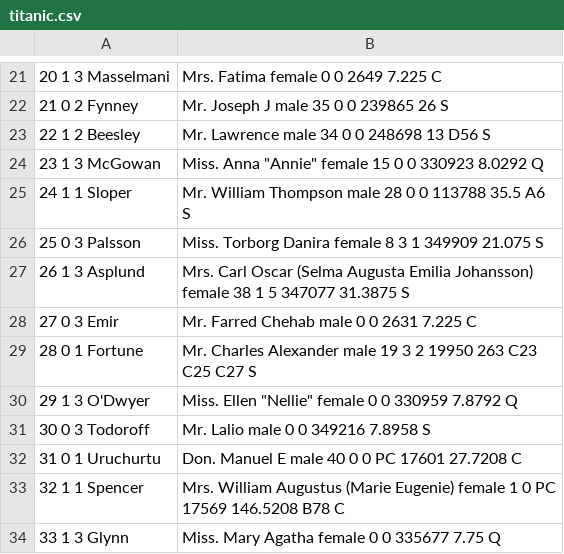
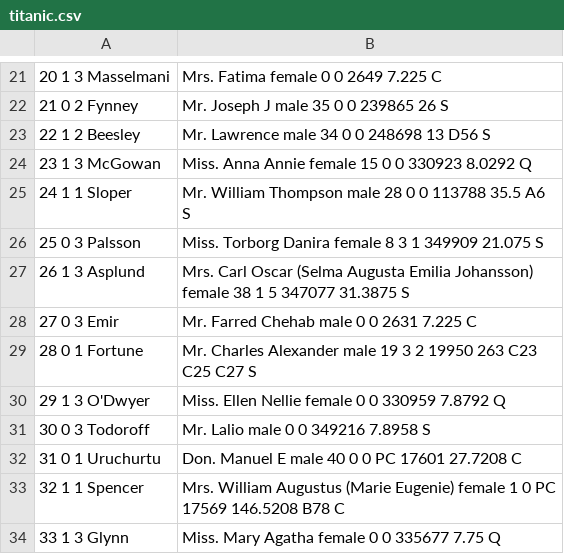
Before and after one commit to jinho-yoo/data-analysis, a CSV file: titanic.csv, drawn as a sheet; only a part is shown, gaps mark what is left out; the diff names each change by its address in the sheet, - before the commit and + after, or states it on an @@ line.

Commit message:
Update titanic.csv

```diff
--- a/titanic.csv
+++ b/titanic.csv
-B24: Miss. Anna "Annie" female 15…
+B24: Miss. Anna Annie female 15…
-B30: Miss. Ellen "Nellie" female 0…
+B30: Miss. Ellen Nellie female 0…
```
